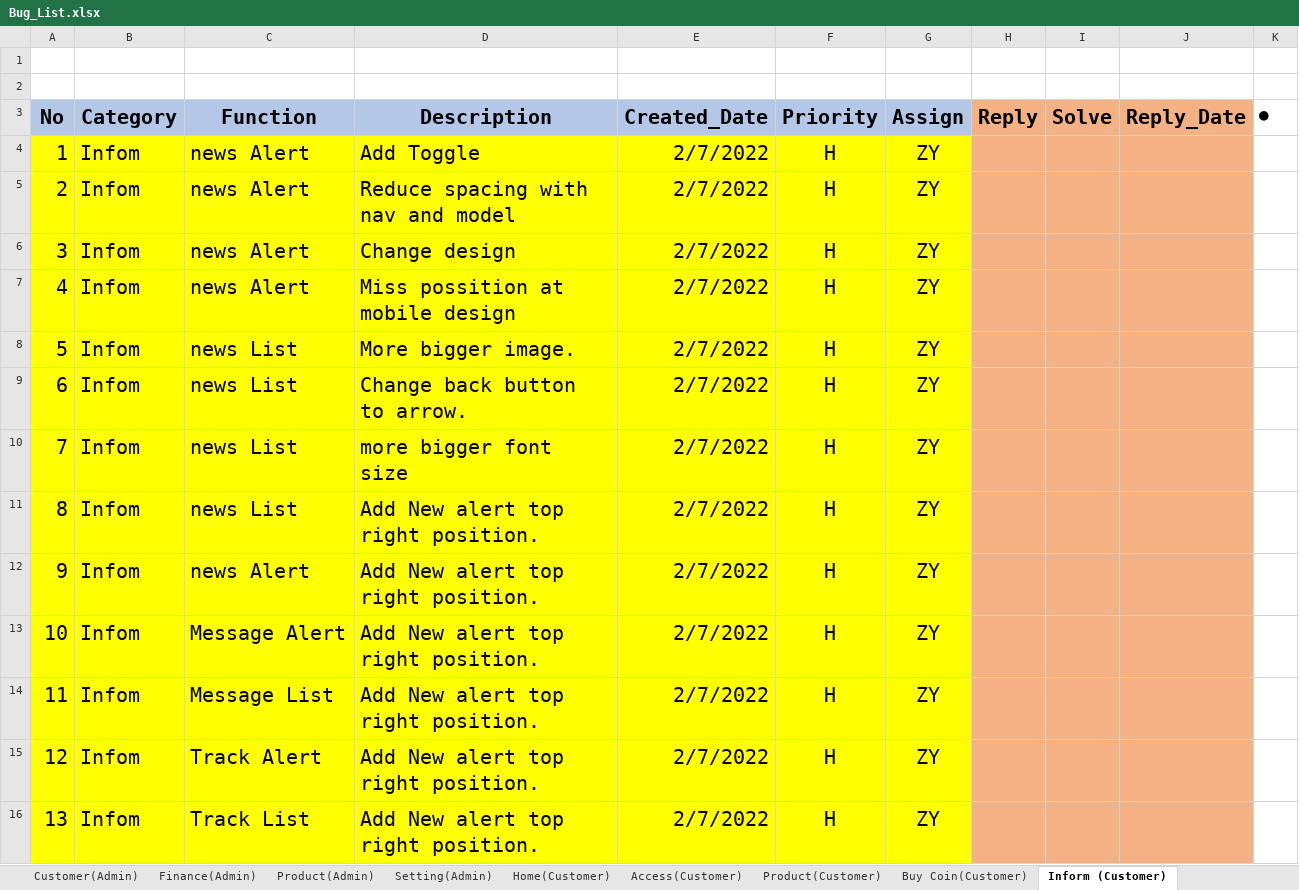
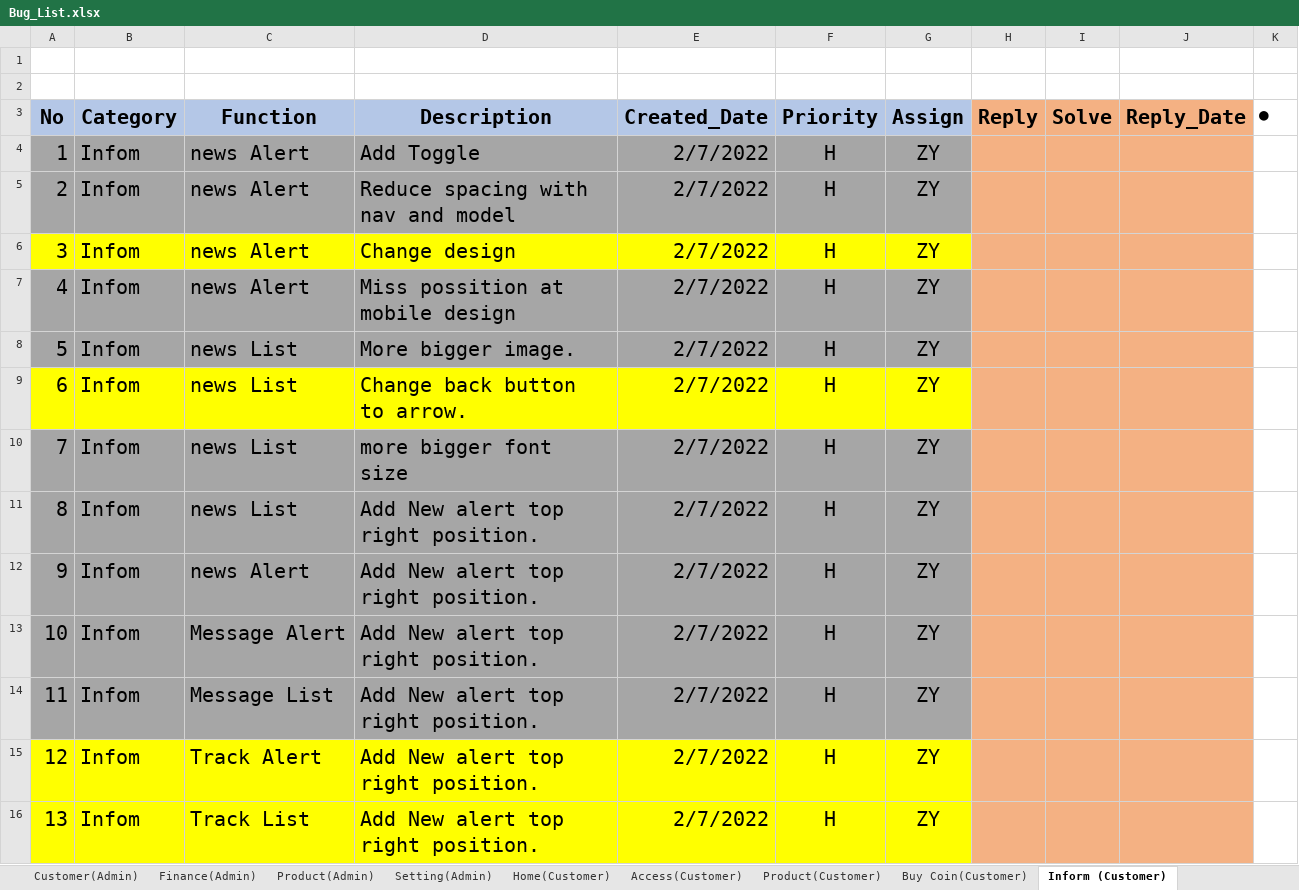
Before and after one commit to LK1130/food_lab_doc, an Excel workbook: 02.Design Document/Bug_List.xlsx, sheet Inform (Customer), drawn as a sheet; only a part is shown; values as stored, in another font and other column widths than the file's, no borders; the diff covers the shown part only; the diff names each change by its address in the sheet, - before the commit and + after, or states it on an @@ line.

```diff
--- a/02.Design Document/Bug_List.xlsx (sheet Inform (Customer))
+++ b/02.Design Document/Bug_List.xlsx (sheet Inform (Customer))
-A4:G5 fill: #FFFF00
+A4:G5 fill: #A6A6A6
-A7:G8 fill: #FFFF00
+A7:G8 fill: #A6A6A6
-A10:G14 fill: #FFFF00
+A10:G14 fill: #A6A6A6
```
Also changed, not shown: 17 added rows, 14 removed rows, cell formats and row numbers in column A elsewhere in this sheet, sheet Access(Customer), sheet Home(Customer), sheet Product(Customer), sheet Buy Coin(Customer), other sheet tabs.
